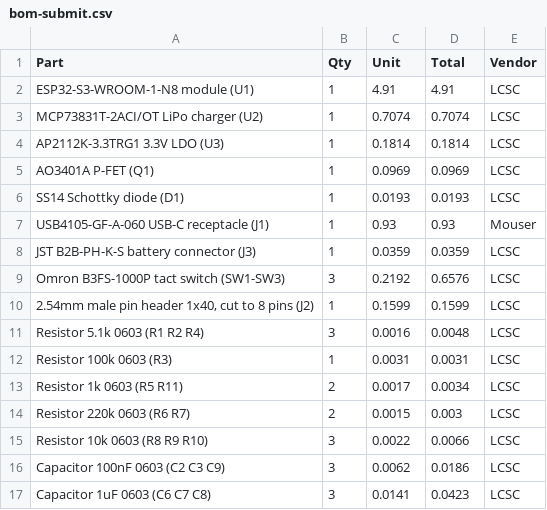
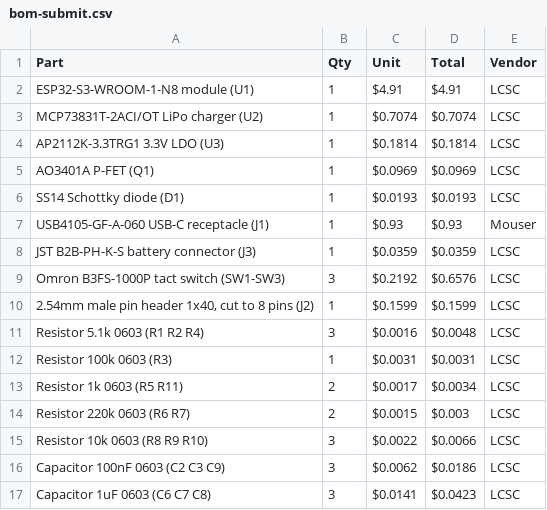
Before and after one commit to MaheshGit31/EInkBadge, a CSV file: bom-submit.csv, drawn as a sheet; only a part is shown; the diff covers the shown part only.

Commit message:
Add USD currency symbols to BOM unit and total fields

```diff
--- a/bom-submit.csv
+++ b/bom-submit.csv
@@ -1,17 +1,17 @@
 Part,Qty,Unit,Total,Vendor
-ESP32-S3-WROOM-1-N8 module (U1),1,4.91,4.91,LCSC
-MCP73831T-2ACI/OT LiPo charger (U2),1,0.7074,0.7074,LCSC
-AP2112K-3.3TRG1 3.3V LDO (U3),1,0.1814,0.1814,LCSC
-AO3401A P-FET (Q1),1,0.0969,0.0969,LCSC
-SS14 Schottky diode (D1),1,0.0193,0.0193,LCSC
-USB4105-GF-A-060 USB-C receptacle (J1),1,0.93,0.93,Mouser
-JST B2B-PH-K-S battery connector (J3),1,0.0359,0.0359,LCSC
-Omron B3FS-1000P tact switch (SW1-SW3),3,0.2192,0.6576,LCSC
-"2.54mm male pin header 1x40, cut to 8 pins (J2)",1,0.1599,0.1599,LCSC
-Resistor 5.1k 0603 (R1 R2 R4),3,0.0016,0.0048,LCSC
-Resistor 100k 0603 (R3),1,0.0031,0.0031,LCSC
-Resistor 1k 0603 (R5 R11),2,0.0017,0.0034,LCSC
-Resistor 220k 0603 (R6 R7),2,0.0015,0.003,LCSC
-Resistor 10k 0603 (R8 R9 R10),3,0.0022,0.0066,LCSC
-Capacitor 100nF 0603 (C2 C3 C9),3,0.0062,0.0186,LCSC
-Capacitor 1uF 0603 (C6 C7 C8),3,0.0141,0.0423,LCSC
+ESP32-S3-WROOM-1-N8 module (U1),1,$4.91,$4.91,LCSC
+MCP73831T-2ACI/OT LiPo charger (U2),1,$0.7074,$0.7074,LCSC
+AP2112K-3.3TRG1 3.3V LDO (U3),1,$0.1814,$0.1814,LCSC
+AO3401A P-FET (Q1),1,$0.0969,$0.0969,LCSC
+SS14 Schottky diode (D1),1,$0.0193,$0.0193,LCSC
+USB4105-GF-A-060 USB-C receptacle (J1),1,$0.93,$0.93,Mouser
+JST B2B-PH-K-S battery connector (J3),1,$0.0359,$0.0359,LCSC
+Omron B3FS-1000P tact switch (SW1-SW3),3,$0.2192,$0.6576,LCSC
+"2.54mm male pin header 1x40, cut to 8 pins (J2)",1,$0.1599,$0.1599,LCSC
+Resistor 5.1k 0603 (R1 R2 R4),3,$0.0016,$0.0048,LCSC
+Resistor 100k 0603 (R3),1,$0.0031,$0.0031,LCSC
+Resistor 1k 0603 (R5 R11),2,$0.0017,$0.0034,LCSC
+Resistor 220k 0603 (R6 R7),2,$0.0015,$0.003,LCSC
+Resistor 10k 0603 (R8 R9 R10),3,$0.0022,$0.0066,LCSC
+Capacitor 100nF 0603 (C2 C3 C9),3,$0.0062,$0.0186,LCSC
+Capacitor 1uF 0603 (C6 C7 C8),3,$0.0141,$0.0423,LCSC
```
Also changed, not shown: 26 edited cells elsewhere in this file.
